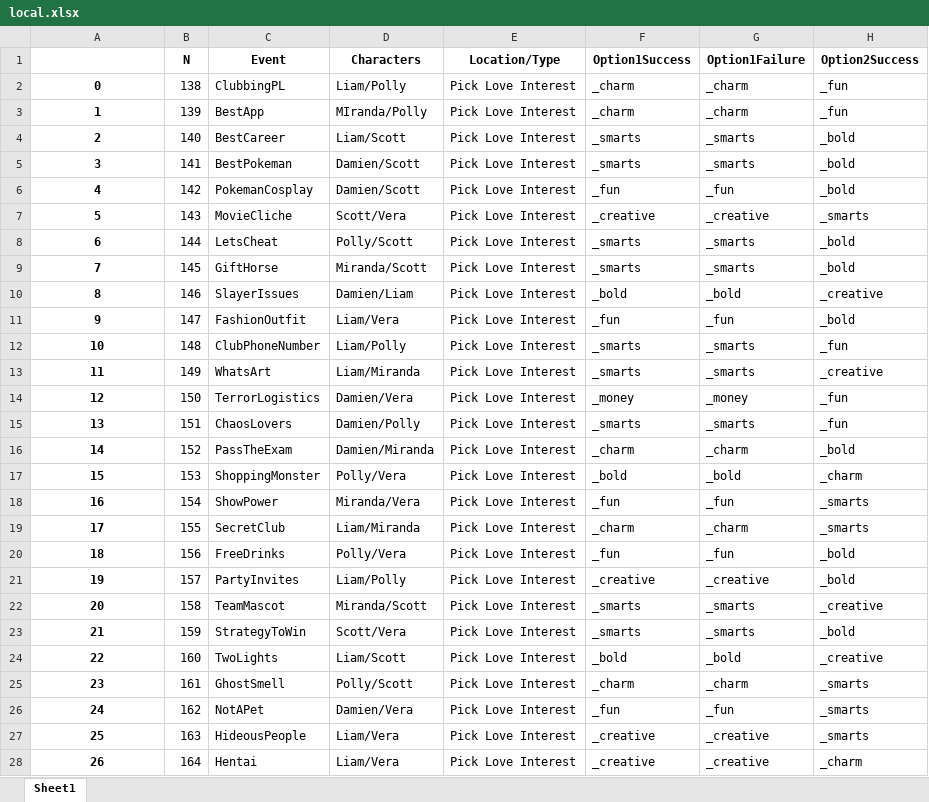
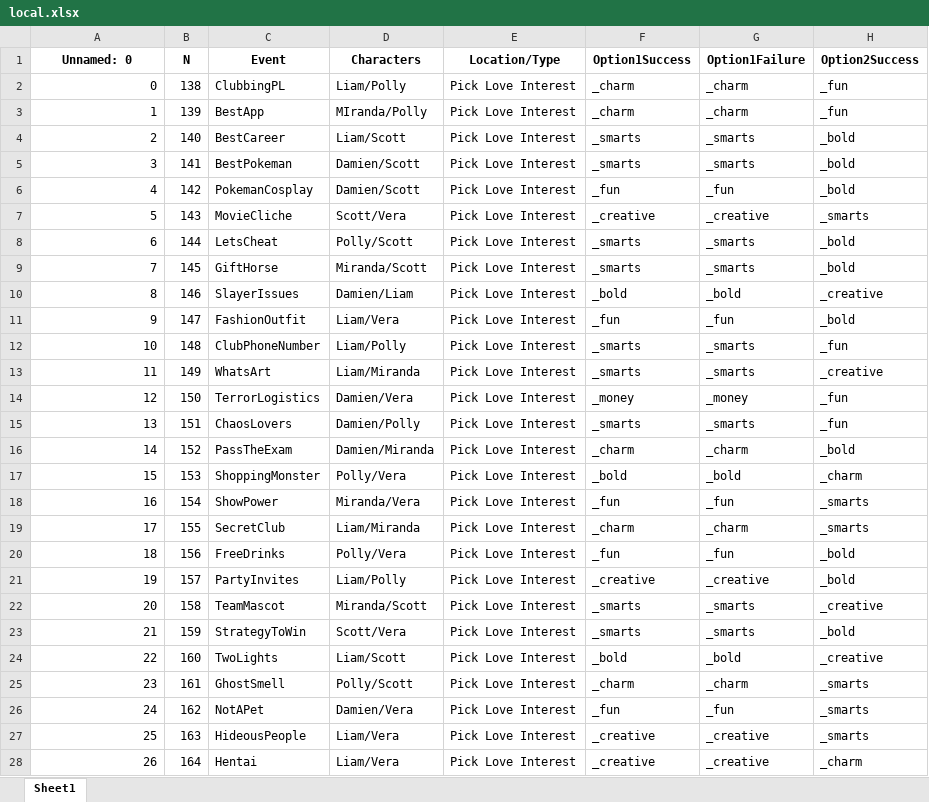
Before and after one commit to ktrocks3/AchievementHunter, an Excel workbook: MonsterProm/local.xlsx, sheet Sheet1, drawn as a sheet; only a part is shown; values as stored, in another font and other column widths than the file's, no borders; the diff covers the shown part only; the diff names each change by its address in the sheet, - before the commit and + after, or states it on an @@ line.

```diff
--- a/MonsterProm/local.xlsx (sheet Sheet1)
+++ b/MonsterProm/local.xlsx (sheet Sheet1)
-A1: (empty)
+A1: Unnamed: 0
@@ A2:A28 bold: on → off, alignment: center → right @@
```
Also changed, not shown: 9 edited cells and cell formats elsewhere in this sheet, 3 other files.
